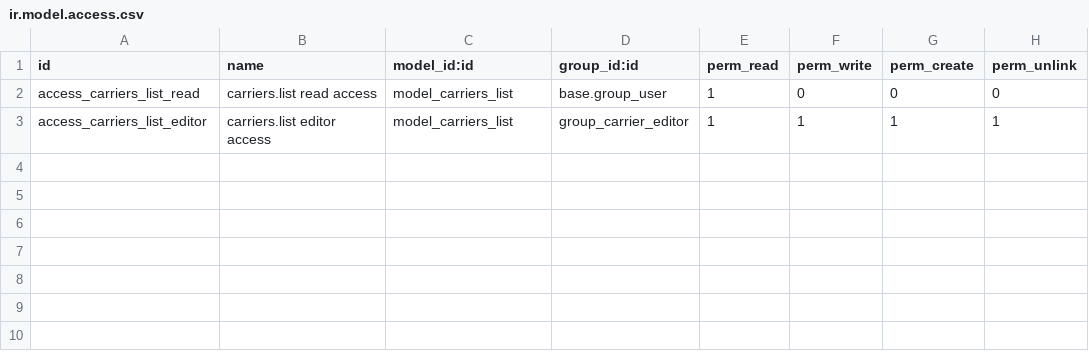
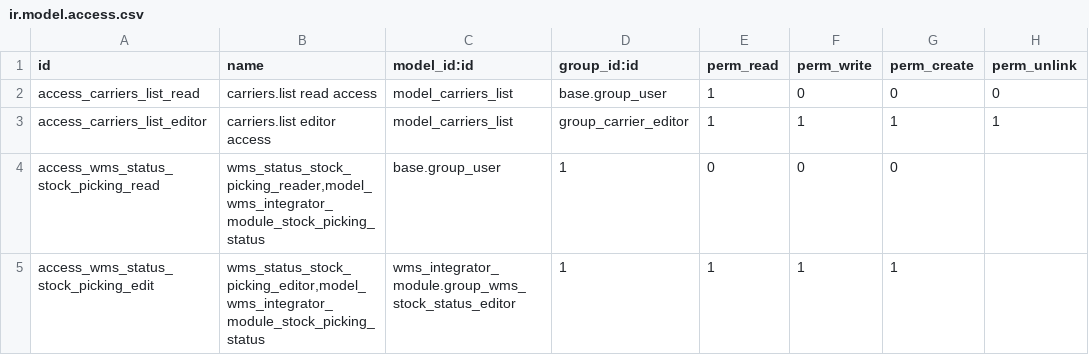
Before and after one commit to wonderbrands/wms_integrator_module, a CSV file: wms_integrator_module/security/ir.model.access.csv, drawn as a sheet.

Commit message:
feat: added field for wms status

```diff
--- a/wms_integrator_module/security/ir.model.access.csv
+++ b/wms_integrator_module/security/ir.model.access.csv
@@ -3 +3,3 @@ id,name,model_id:id,group_id:id,perm_read,perm_write,perm_create,perm_unlink
 "access_carriers_list_editor","carriers.list editor access","model_carriers_list","group_carrier_editor",1,1,1,1
+"access_wms_status_stock_picking_read","wms_status_stock_picking_reader,"model_wms_integrator_module_stock_picking_status,"base.group_user",1,0,0,0
+"access_wms_status_stock_picking_edit","wms_status_stock_picking_editor,"model_wms_integrator_module_stock_picking_status,"wms_integrator_module.group_wms_stock_status_editor",1,1,1,1
```
Also changed, not shown: 5 other files.
